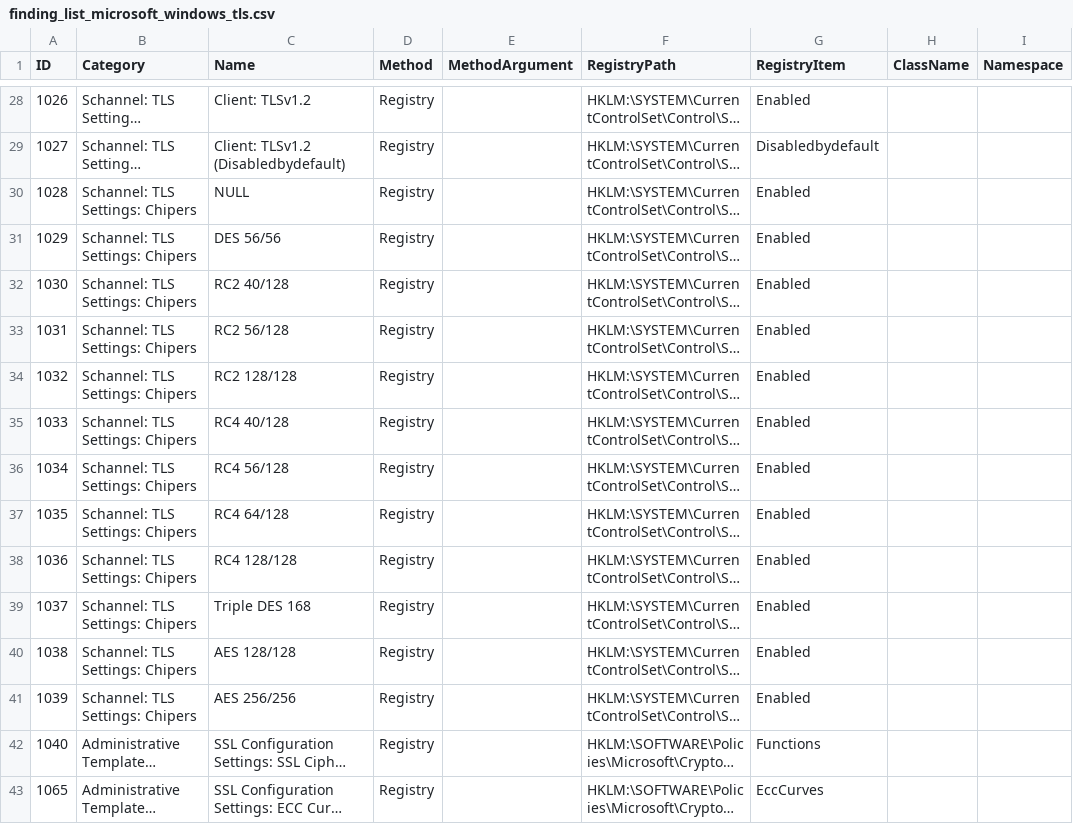
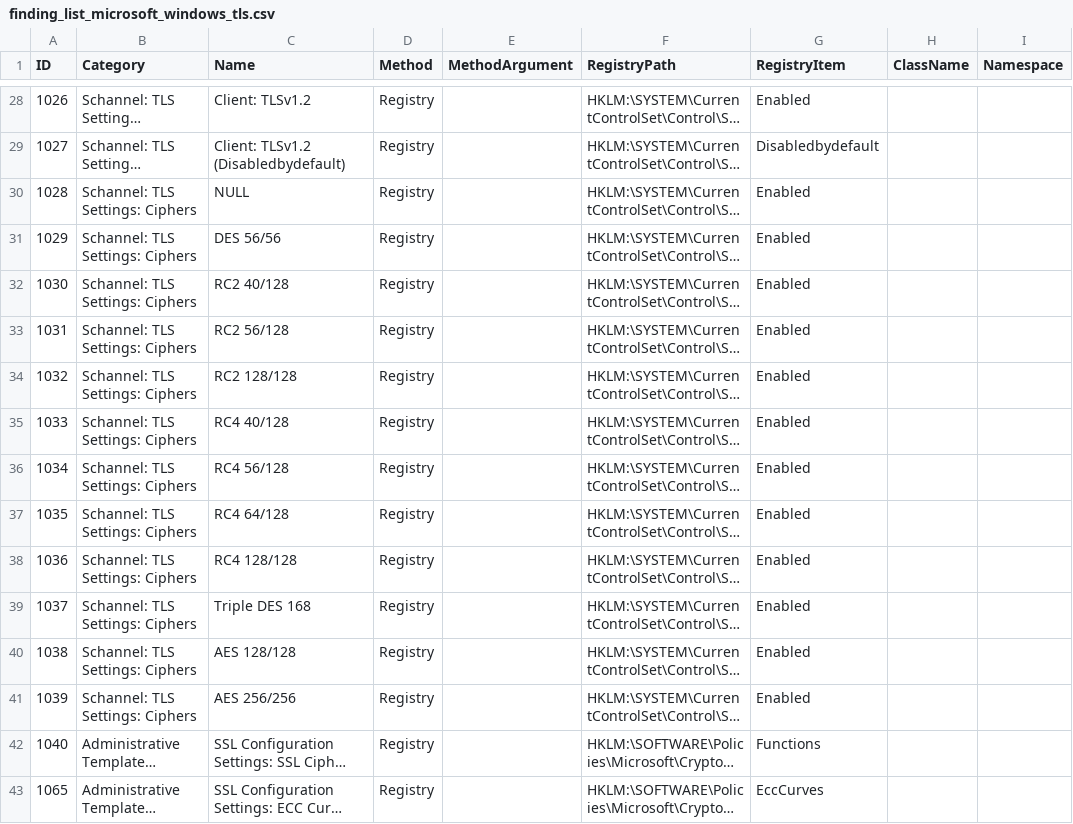
Before and after one commit to scipag/HardeningKitty, a CSV file: lists/finding_list_microsoft_windows_tls.csv, drawn as a sheet; only a part is shown, gaps mark what is left out; long unchanged cells end in …; the diff names each change by its address in the sheet, - before the commit and + after, or states it on an @@ line.

```diff
--- a/lists/finding_list_microsoft_windows_tls.csv
+++ b/lists/finding_list_microsoft_windows_tls.csv
-B30:B41 (Category): Schannel: TLS Settings: Chipers
+B30:B41 (Category): Schannel: TLS Settings: Ciphers
```
Also changed, not shown: lists/finding_list_0x6d69636b_user.csv, lists/finding_list_cis_microsoft_windows_10_enterprise_22h2_machine.csv, 7 other files.
